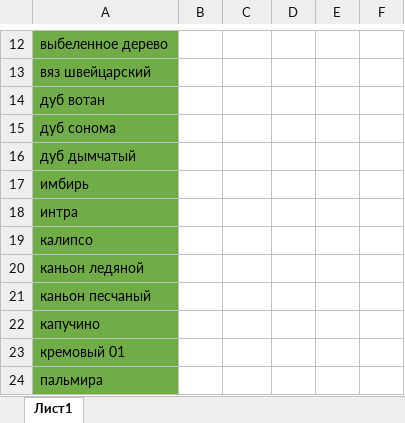
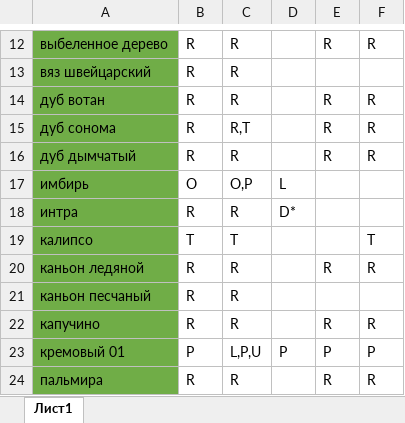
Before and after one commit to makshsn/lamarty_ldsp, an Excel workbook: src/price/LDSP_Decors_Classic.xlsx, sheet Лист1, drawn as a sheet; only a part is shown, gaps mark what is left out; values as stored, in another font and other column widths than the file's, no borders; the diff covers the shown part only; the diff names each change by its address in the sheet, - before the commit and + after, or states it on an @@ line.

```diff
--- a/src/price/LDSP_Decors_Classic.xlsx (sheet Лист1)
+++ b/src/price/LDSP_Decors_Classic.xlsx (sheet Лист1)
-B12:B16: (empty)
+B12:B16: R
-C12:C14: (empty)
+C12:C14: R
-E12: (empty)
+E12: R
-F12: (empty)
+F12: R
-E14:E16: (empty)
+E14:E16: R
-F14:F16: (empty)
+F14:F16: R
-C15: (empty)
+C15: R,T
-C16: (empty)
+C16: R
-B17: (empty)
+B17: O
-C17: (empty)
+C17: O,P
-D17: (empty)
+D17: L
-B18: (empty)
+B18: R
-C18: (empty)
+C18: R
-D18: (empty)
+D18: D*
-B19: (empty)
+B19: T
-C19: (empty)
+C19: T
-F19: (empty)
+F19: T
-B20:B22: (empty)
+B20:B22: R
-C20:C22: (empty)
+C20:C22: R
-E20: (empty)
+E20: R
-F20: (empty)
+F20: R
-E22: (empty)
+E22: R
-F22: (empty)
+F22: R
-B23: (empty)
+B23: P
-C23: (empty)
+C23: L,P,U
-D23: (empty)
+D23: P
-E23: (empty)
+E23: P
-F23: (empty)
+F23: P
-B24: (empty)
+B24: R
-C24: (empty)
+C24: R
-E24: (empty)
+E24: R
-F24: (empty)
+F24: R
```
Also changed, not shown: 52 edited cells elsewhere in this sheet, src/price/LDSP_Decors_Lux.xlsx, src/price/LDSP_Decors_Premium.xlsx, 37 other files.
